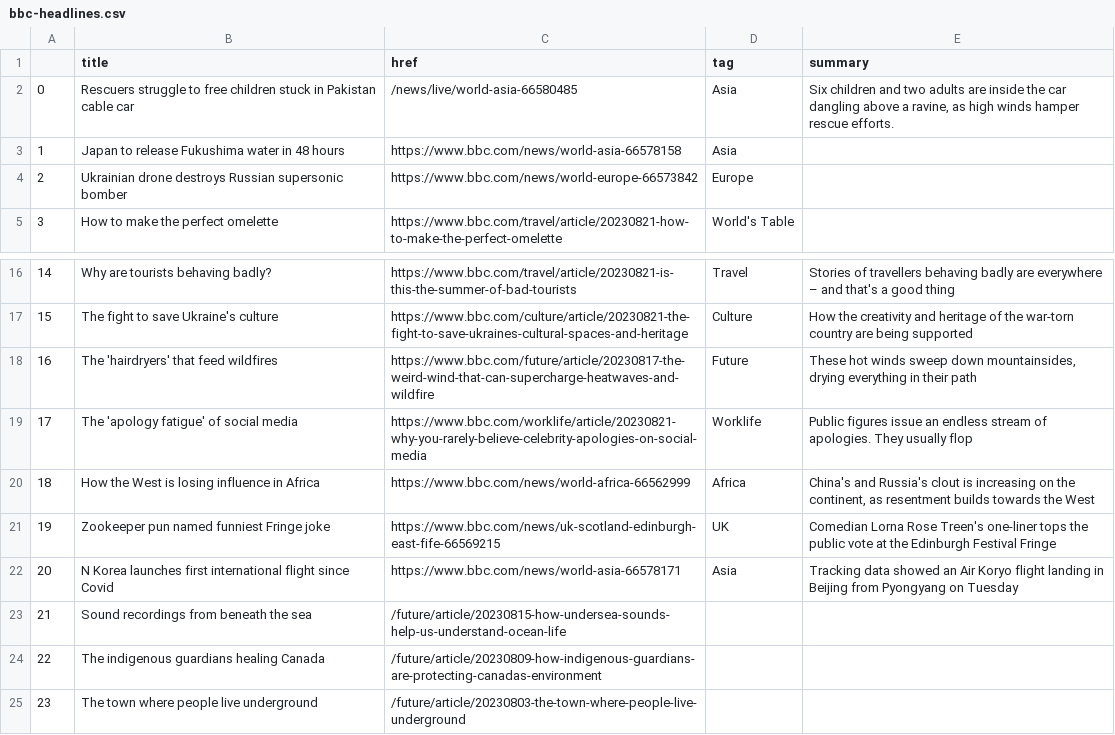
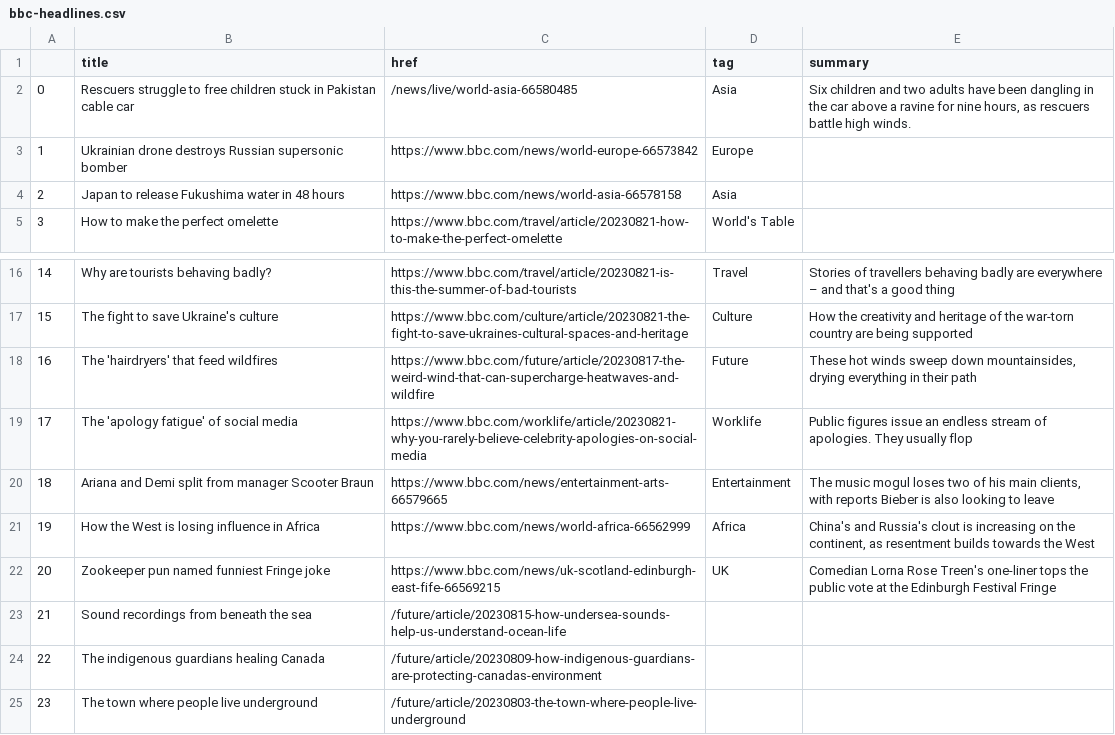
Before and after one commit to marypasciak/automatic-scraper, a CSV file: bbc-headlines.csv, drawn as a sheet; only a part is shown, gaps mark what is left out; removed rows and columns are numbered as before the commit, all else as after; the diff names each change by its address in the sheet, - before the commit and + after, or states it on an @@ line.

```diff
--- a/bbc-headlines.csv
+++ b/bbc-headlines.csv
-E2 (summary): …two adults are inside the car dangling above a ravine, as high winds hamper rescue efforts.
+E2 (summary): …two adults have been dangling in the car above a ravine for nine hours, as rescuers battle high winds.
@@ row 4 moved to row 3: 1 @@
@@ column A renumbered between rows 4 and 22 @@
+row 20: 18 | Ariana and Demi split from manager Scooter Braun | https://www.bbc.com/news/entertainment-arts-66579665 | Entertainment | The music mogul loses two of his main clients, with reports Bieber is also looking to leave
-row 22: 20 | N Korea launches first international flight since Covid | https://www.bbc.com/news/world-asia-66578171 | Asia | Tracking data showed an Air Koryo flight landing in Beijing from Pyongyang on Tuesday
```
